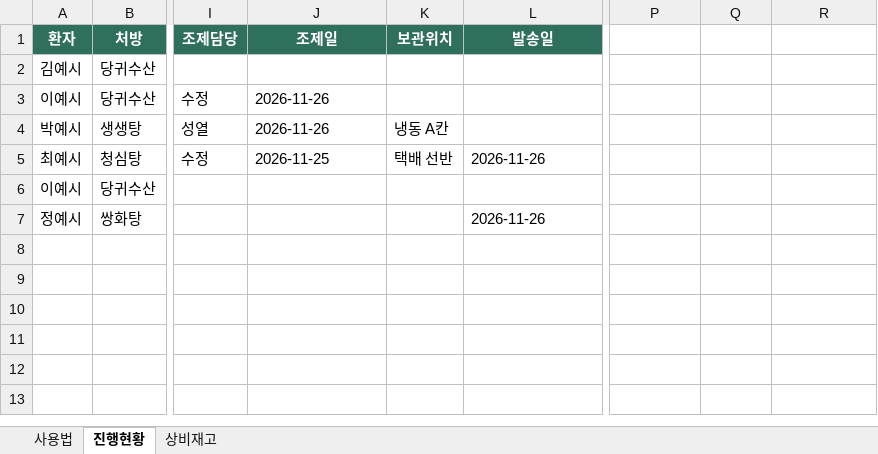
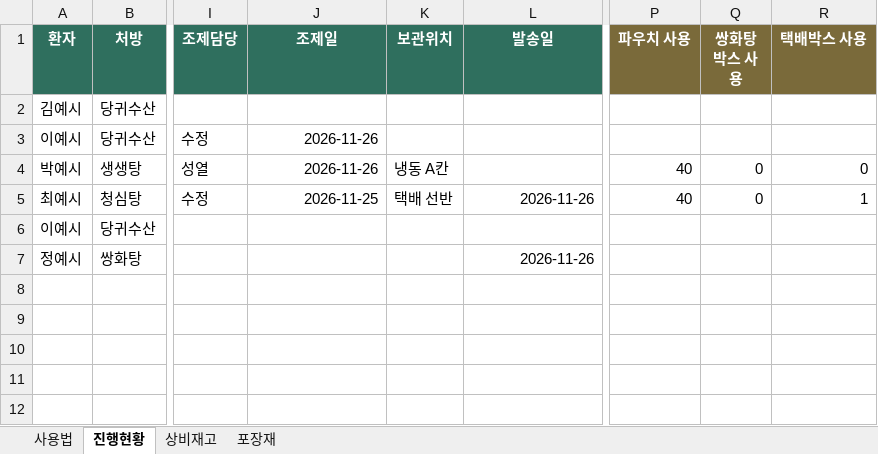
Before and after one commit to ljh769-create/myapp1, an Excel workbook: templates/한약진행관리.xlsx, sheet 진행현황, drawn as a sheet; only a part is shown, gaps mark what is left out; the shorter side is filled out with more unchanged rows; values as stored, in another font and other column widths than the file's, no borders; conditional formats not drawn; the diff names each change by its address in the sheet, - before the commit and + after, or states it on an @@ line.

```diff
--- a/templates/한약진행관리.xlsx (sheet 진행현황)
+++ b/templates/한약진행관리.xlsx (sheet 진행현황)
+sheet tab: 포장재
-P1: (empty)
+P1: 파우치 사용
-P1:R1 fill: none
+P1:R1 fill: #7A6A3A
-Q1: (empty)
+Q1: 쌍화탕박스 사용
-R1: (empty)
+R1: 택배박스 사용
-J3:J5 alignment: left
+J3:J5 alignment: right
-P4:P5 (파우치 사용): (empty)
+P4:P5 (파우치 사용): 40
-Q4:Q5 (쌍화탕박스 사용): (empty)
+Q4:Q5 (쌍화탕박스 사용): 0
-R4 (택배박스 사용): (empty)
+R4 (택배박스 사용): 0
-L5 alignment: left
+L5 alignment: right
-R5 (택배박스 사용): (empty)
+R5 (택배박스 사용): 1
-L7 alignment: left
+L7 alignment: right
```
Also changed, not shown: sheet 상비재고, sheet 사용법, 4 other files.
